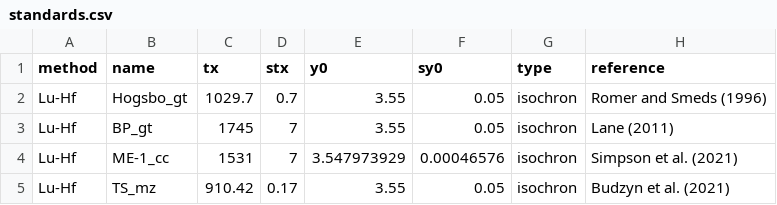
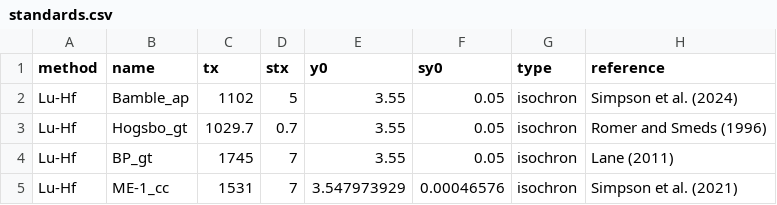
Before and after one commit to Yoli-Wu-Beta/KJ.jl, a CSV file: settings/standards.csv, drawn as a sheet; only a part is shown; the shorter side is filled out with more unchanged rows; the diff names each change by its address in the sheet, - before the commit and + after, or states it on an @@ line.

Commit message:
Added Bamble

```diff
--- a/settings/standards.csv
+++ b/settings/standards.csv
+row 2: Lu-Hf | Bamble_ap | 1102 | 5 | 3.55 | 0.05 | isochron | Simpson et al. (2024)
```
